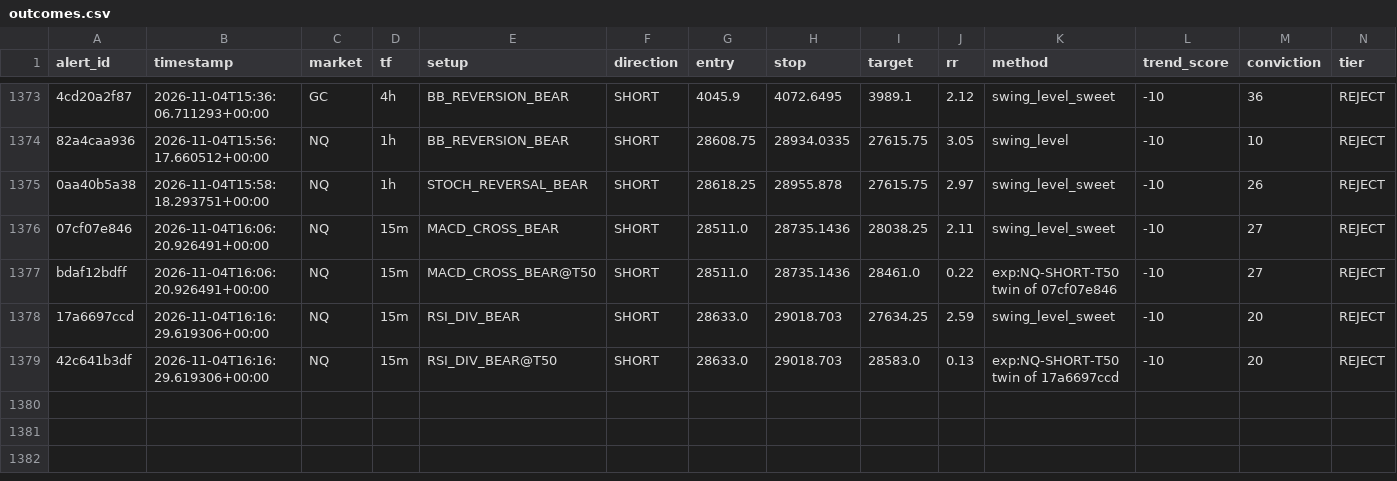
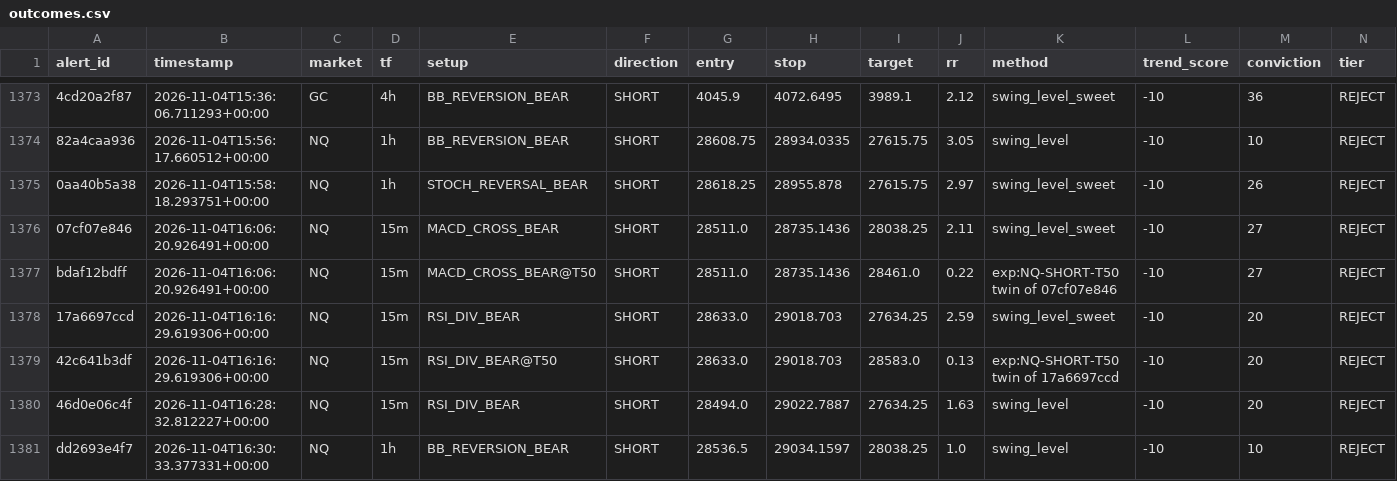
Before and after one commit to kdubsk1/bot, a CSV file: outcomes.csv, drawn as a sheet; only a part is shown, gaps mark what is left out; rows hold the shown columns only; the diff names each change by its address in the sheet, - before the commit and + after, or states it on an @@ line.

Commit message:
Ledger: 2026-11-04 16:39 UTC

```diff
--- a/outcomes.csv
+++ b/outcomes.csv
+row 1380: 46d0e06c4f | 2026-11-04T16:28:32.812227+00:00 | NQ | 15m | RSI_DIV_BEAR | SHORT | 28494.0 | 29022.7887 | 27634.25 | 1.63 | swing_level | -10 | 20 | REJECT
+row 1381: dd2693e4f7 | 2026-11-04T16:30:33.377331+00:00 | NQ | 1h | BB_REVERSION_BEAR | SHORT | 28536.5 | 29034.1597 | 28038.25 | 1.0 | swing_level | -10 | 10 | REJECT
```
